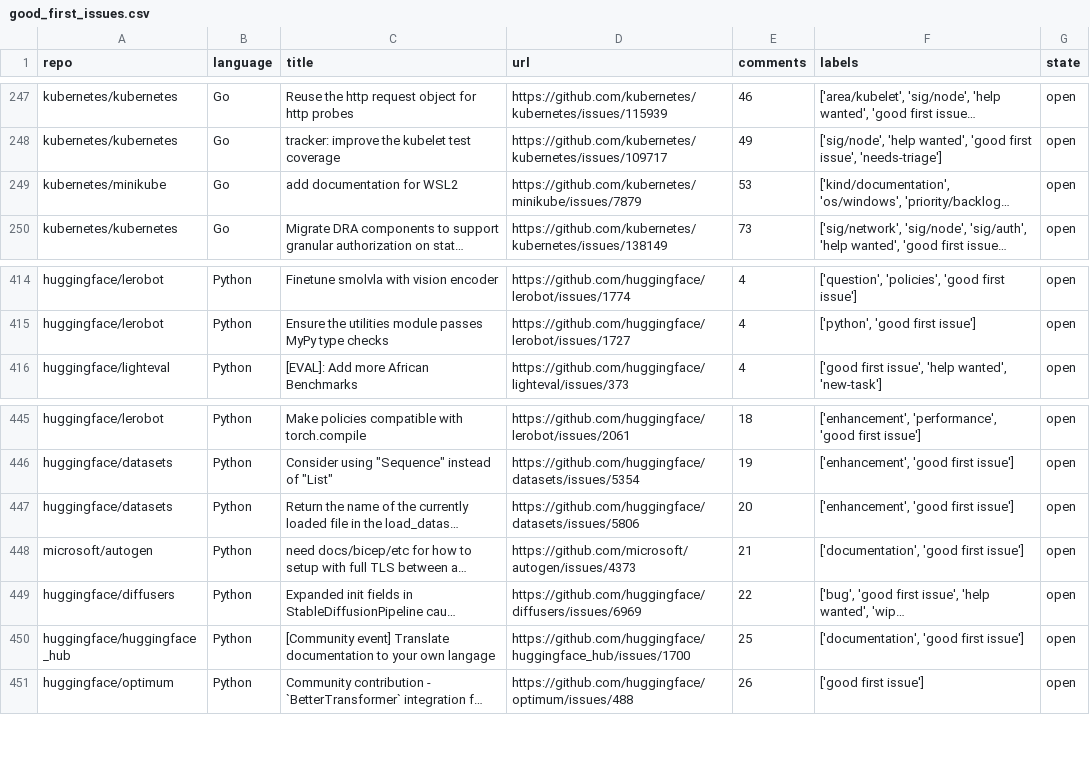
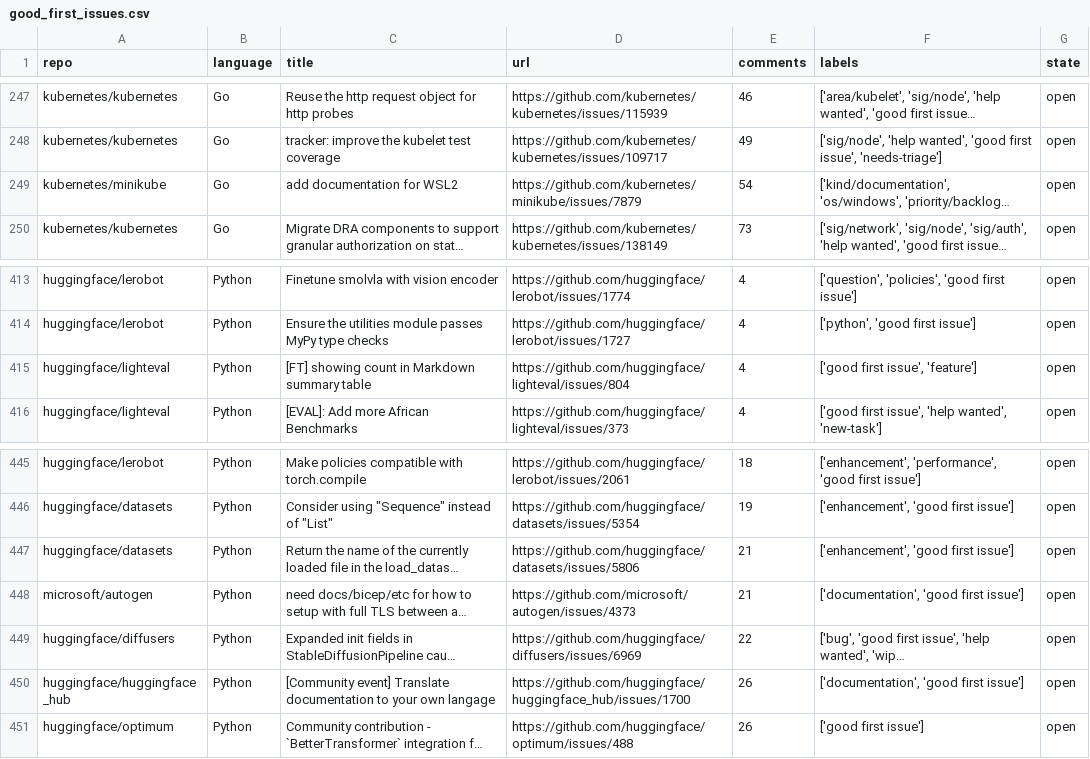
Before and after one commit to drkrillo/good-first-issues, a CSV file: good_first_issues.csv, drawn as a sheet; only a part is shown, gaps mark what is left out; long unchanged cells end in …; the diff covers the shown part only; the diff names each change by its address in the sheet, - before the commit and + after, or states it on an @@ line.

```diff
--- a/good_first_issues.csv
+++ b/good_first_issues.csv
-E249 (comments): 53
+E249 (comments): 54
+row 415: huggingface/lighteval | Python | [FT] showing count in Markdown summary table | https://github.com/huggingface/lighteval/issues/804 | 4 | ['good first issue', 'feature'] | open
-E447 (comments): 20
+E447 (comments): 21
-E450 (comments): 25
+E450 (comments): 26
```
Also changed, not shown: 2 added rows and 3 removed rows elsewhere in this file, 1 other file.
